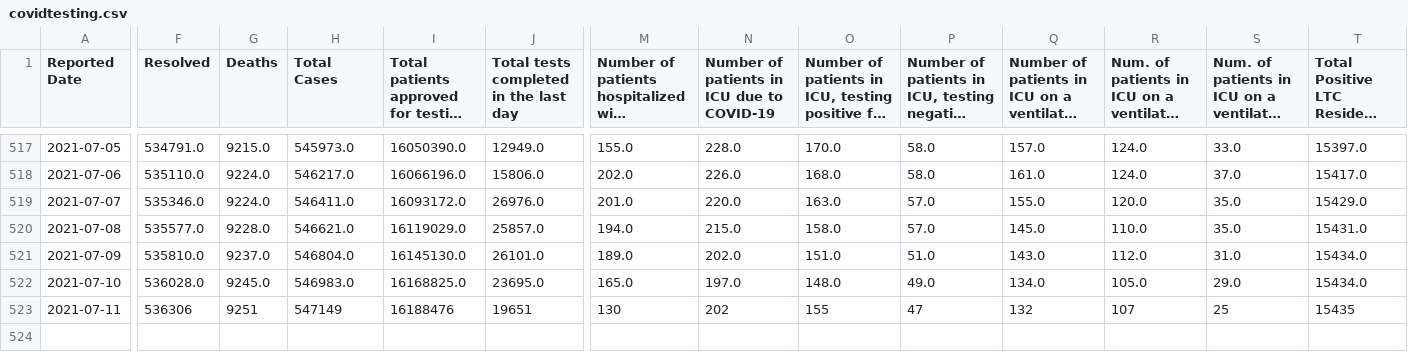
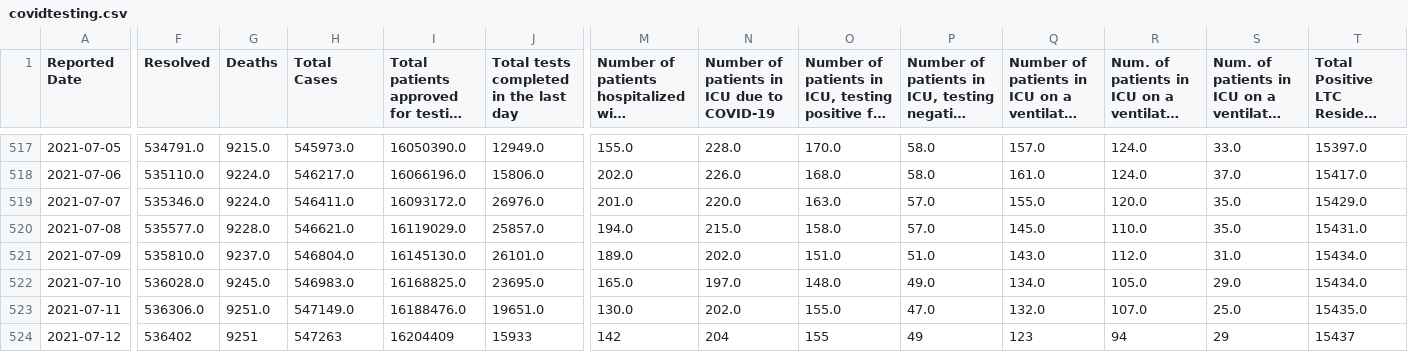
Before and after one commit to aaljaish/covid-19, a CSV file: covidtesting.csv, drawn as a sheet; only a part is shown, gaps mark what is left out; long unchanged cells end in …; rows hold the shown columns only; the diff covers the shown part only; the diff names each change by its address in the sheet, - before the commit and + after, or states it on an @@ line.

Commit message:
Ontario COVID-19 data

```diff
--- a/covidtesting.csv
+++ b/covidtesting.csv
-F523 (Resolved): 536306
+F523 (Resolved): 536306.0
-G523 (Deaths): 9251
+G523 (Deaths): 9251.0
-H523 (Total Cases): 547149
+H523 (Total Cases): 547149.0
-I523: 16188476
+I523: 16188476.0
-J523: 19651
+J523: 19651.0
-M523: 130
+M523: 130.0
-N523: 202
+N523: 202.0
-O523: 155
+O523: 155.0
-P523: 47
+P523: 47.0
-Q523: 132
+Q523: 132.0
-R523: 107
+R523: 107.0
-S523: 25
+S523: 25.0
-T523: 15435
+T523: 15435.0
+row 524: 2021-07-12 | 536402 | 9251 | 547263 | 16204409 | 15933 | 142 | 204 | 155 | 49 | 123 | 94 | 29 | 15437
```
Also changed, not shown: 7 edited cells elsewhere in this file, vaccine_doses.csv.
